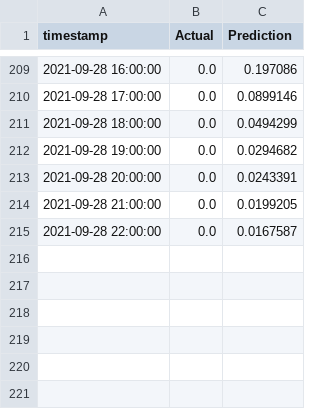
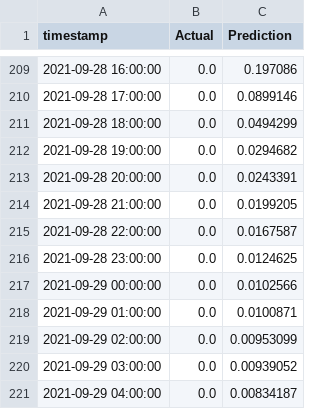
Before and after one commit to iwatts3519/st-energy360-backend, a CSV file: Data/accuracy_frame.csv, drawn as a sheet; only a part is shown, gaps mark what is left out.

```diff
--- a/Data/accuracy_frame.csv
+++ b/Data/accuracy_frame.csv
@@ -215 +215,7 @@ timestamp,Actual,Prediction
 2021-09-28 22:00:00,0.0,0.0167587
+2021-09-28 23:00:00,0.0,0.0124625
+2021-09-29 00:00:00,0.0,0.0102566
+2021-09-29 01:00:00,0.0,0.0100871
+2021-09-29 02:00:00,0.0,0.00953099
+2021-09-29 03:00:00,0.0,0.00939052
+2021-09-29 04:00:00,0.0,0.00834187
```
Also changed, not shown: Data/Keele_Historical_Clean.csv, Data/historical_forecast.csv, 6 other files.
